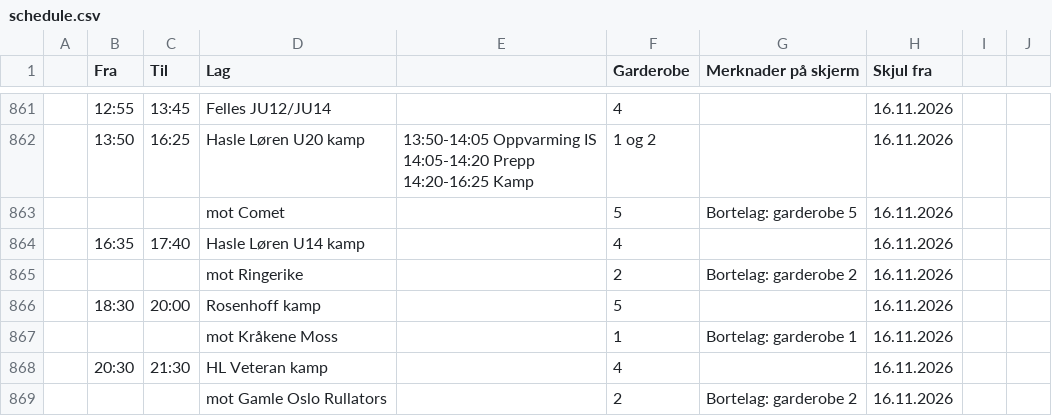
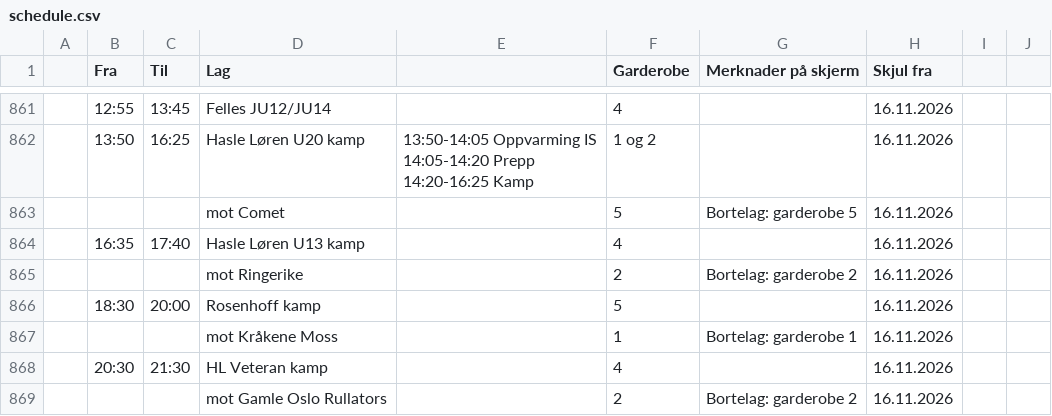
Before and after one commit to rislerasle1/resultater, a CSV file: data/schedule.csv, drawn as a sheet; only a part is shown, gaps mark what is left out; the diff names each change by its address in the sheet, - before the commit and + after, or states it on an @@ line.

Commit message:
Oppdater istider (2026-11-11 11:34 UTC)

```diff
--- a/data/schedule.csv
+++ b/data/schedule.csv
-D864 (Lag): Hasle Løren U14 kamp
+D864 (Lag): Hasle Løren U13 kamp
```
